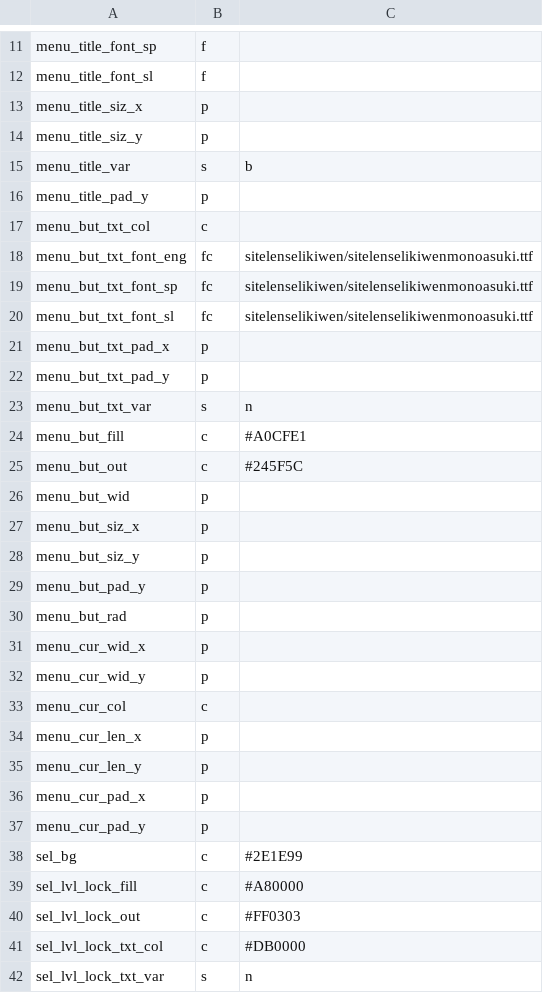
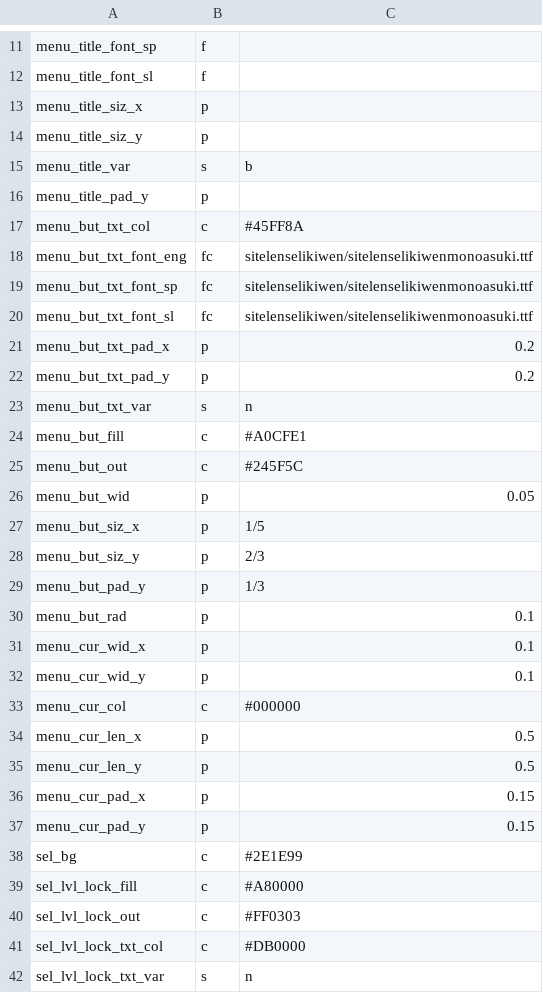
Before and after one commit to staetyk/soweli_li_sina, a CSV file: style.csv, drawn as a sheet; only a part is shown, gaps mark what is left out.

```diff
--- a/style.csv
+++ b/style.csv
@@ -16,3 +16,3 @@ menu_title_var, s, b
 menu_title_pad_y, p,
-menu_but_txt_col, c,
+menu_but_txt_col, c, #45FF8A
 menu_but_txt_font_eng, fc, sitelenselikiwen/sitelenselikiwenmonoasuki.ttf
@@ -20,4 +20,4 @@ menu_but_txt_font_sp, fc, sitelenselikiwen/sitelenselikiwenmonoasuki.ttf
 menu_but_txt_font_sl, fc, sitelenselikiwen/sitelenselikiwenmonoasuki.ttf
-menu_but_txt_pad_x, p,
-menu_but_txt_pad_y, p,
+menu_but_txt_pad_x, p, 0.2
+menu_but_txt_pad_y, p, 0.2
 menu_but_txt_var, s, n
@@ -25,14 +25,14 @@ menu_but_fill, c, #A0CFE1
 menu_but_out, c, #245F5C
-menu_but_wid, p,
-menu_but_siz_x, p,
-menu_but_siz_y, p,
-menu_but_pad_y, p,
-menu_but_rad, p,
-menu_cur_wid_x, p,
-menu_cur_wid_y, p,
-menu_cur_col, c,
-menu_cur_len_x, p,
-menu_cur_len_y, p,
-menu_cur_pad_x, p,
-menu_cur_pad_y, p,
+menu_but_wid, p, 0.05
+menu_but_siz_x, p, 1/5
+menu_but_siz_y, p, 2/3
+menu_but_pad_y, p, 1/3
+menu_but_rad, p, 0.1
+menu_cur_wid_x, p, 0.1
+menu_cur_wid_y, p, 0.1
+menu_cur_col, c, #000000
+menu_cur_len_x, p, 0.5
+menu_cur_len_y, p, 0.5
+menu_cur_pad_x, p, 0.15
+menu_cur_pad_y, p, 0.15
 sel_bg, c, #2E1E99
```
Also changed, not shown: 6 other files.
